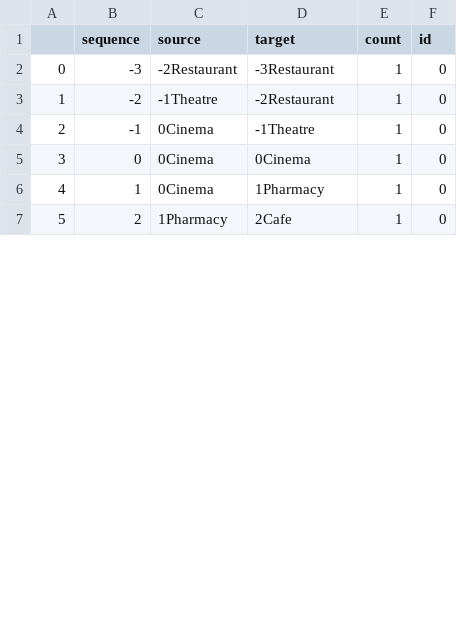
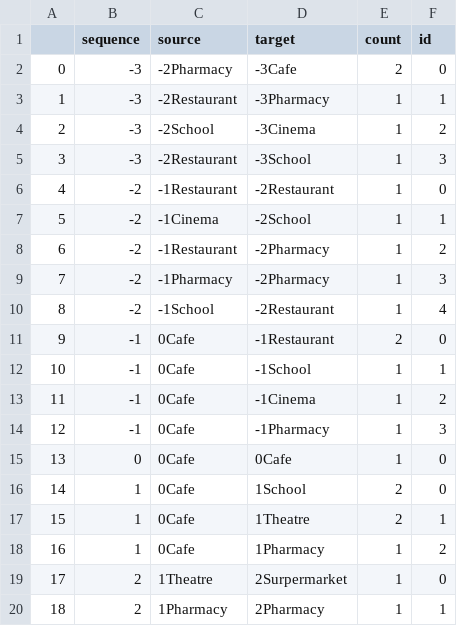
Before and after one commit to tbb9613/TQuery, a CSV file: sequenceData1.csv, drawn as a sheet; only a part is shown; addresses are those after the commit; the diff covers the shown part only; the diff names each change by its address in the sheet, - before the commit and + after, or states it on an @@ line.

```diff
--- a/sequenceData1.csv
+++ b/sequenceData1.csv
+row 2: 0 | -3 | -2Pharmacy | -3Cafe | 2 | 0
@@ column A renumbered between rows 3 and 24 @@
-D3 (target): -3Restaurant
+D3 (target): -3Pharmacy
-F3 (id): 0
+F3 (id): 1
+row 4: 2 | -3 | -2School | -3Cinema | 1 | 2
+row 5: 3 | -3 | -2Restaurant | -3School | 1 | 3
-C6 (source): -1Theatre
+C6 (source): -1Restaurant
+row 7: 5 | -2 | -1Cinema | -2School | 1 | 1
+row 8: 6 | -2 | -1Restaurant | -2Pharmacy | 1 | 2
+row 9: 7 | -2 | -1Pharmacy | -2Pharmacy | 1 | 3
+row 10: 8 | -2 | -1School | -2Restaurant | 1 | 4
-C11 (source): 0Cinema
+C11 (source): 0Cafe
-D11 (target): -1Theatre
+D11 (target): -1Restaurant
-E11 (count): 1
+E11 (count): 2
+row 12: 10 | -1 | 0Cafe | -1School | 1 | 1
+row 13: 11 | -1 | 0Cafe | -1Cinema | 1 | 2
+row 14: 12 | -1 | 0Cafe | -1Pharmacy | 1 | 3
-C15 (source): 0Cinema
+C15 (source): 0Cafe
-D15 (target): 0Cinema
+D15 (target): 0Cafe
+row 16: 14 | 1 | 0Cafe | 1School | 2 | 0
+row 17: 15 | 1 | 0Cafe | 1Theatre | 2 | 1
-C18 (source): 0Cinema
+C18 (source): 0Cafe
-F18 (id): 0
+F18 (id): 2
-C19 (source): 1Pharmacy
+C19 (source): 1Theatre
-D19 (target): 2Cafe
+D19 (target): 2Surpermarket
+row 20: 18 | 2 | 1Pharmacy | 2Pharmacy | 1 | 1
```
Also changed, not shown: 7 added rows and 2 edited cells elsewhere in this file, route.csv, 20 other files.
